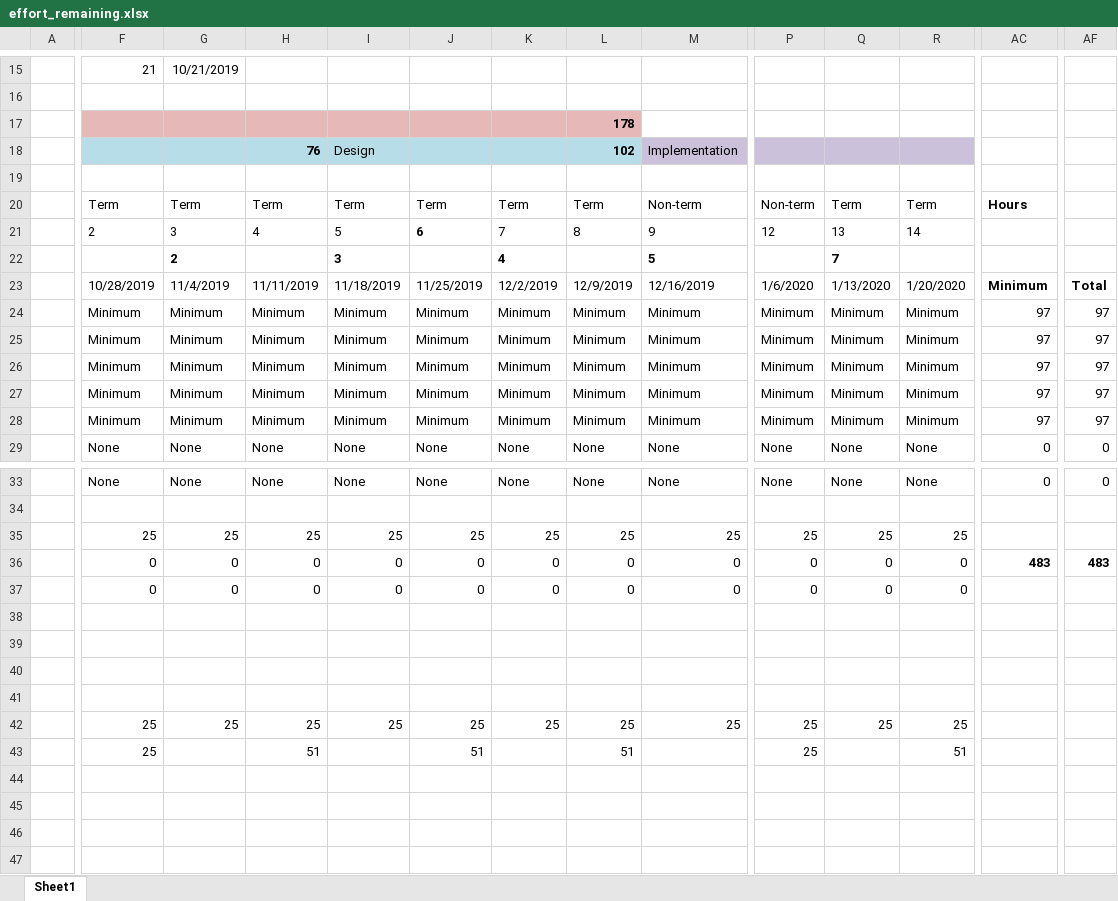
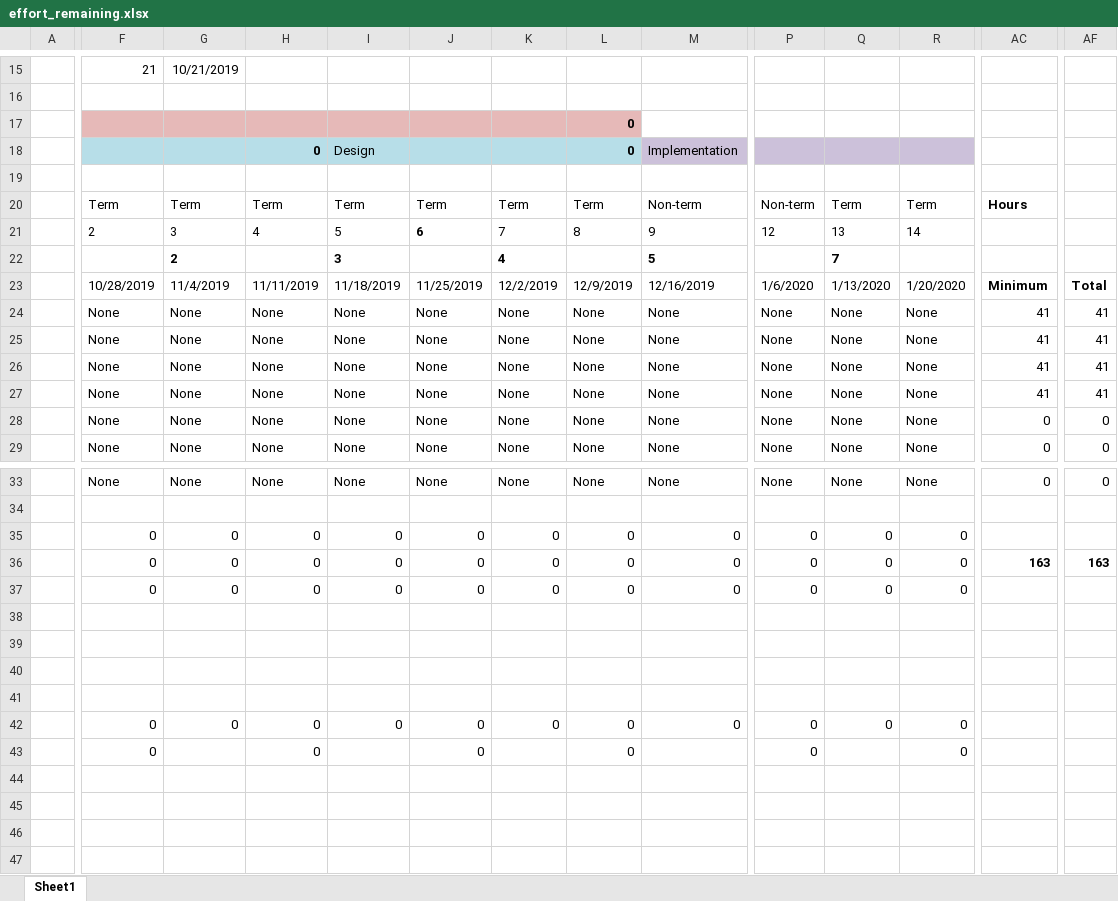
Before and after one commit to liveprojects-julien/LiveProjectsTemplate, an Excel workbook: documentation/budget/effort_remaining.xlsx, sheet Sheet1, drawn as a sheet; only a part is shown, gaps mark what is left out; values as stored, in another font and other column widths than the file's, no borders; conditional formats not drawn; removed rows and columns are numbered as before the commit, all else as after; rows hold the shown columns only; the diff covers the shown part only; the diff names each change by its address in the sheet, - before the commit and + after, or states it on an @@ line.

```diff
--- a/documentation/budget/effort_remaining.xlsx (sheet Sheet1)
+++ b/documentation/budget/effort_remaining.xlsx (sheet Sheet1)
-L17: 178
+L17: 0
-H18: 76
+H18: 0
-L18: 102
+L18: 0
-F24:F27: Minimum
+F24:F27: None
-G24:G27: Minimum
+G24:G27: None
-H24:H27: Minimum
+H24:H27: None
-I24:I27: Minimum
+I24:I27: None
-J24:J27: Minimum
+J24:J27: None
-K24:K27: Minimum
+K24:K27: None
-L24:L27: Minimum
+L24:L27: None
-M24:M27: Minimum
+M24:M27: None
-P24:P27: Minimum
+P24:P27: None
-Q24:Q27: Minimum
+Q24:Q27: None
-R24:R27: Minimum
+R24:R27: None
-AC24:AC27: 97
+AC24:AC27: 41
-AF24:AF27: 97
+AF24:AF27: 41
-row 28:  | Minimum | Minimum | Minimum | Minimum | Minimum | Minimum | Minimum | Minimum | Minimum | Minimum | Minimum | 97 | 97
+row 28:  | None | None | None | None | None | None | None | None | None | None | None | 0 | 0
-row 35:  | 25 | 25 | 25 | 25 | 25 | 25 | 25 | 25 | 25 | 25 | 25
+row 35:  | 0 | 0 | 0 | 0 | 0 | 0 | 0 | 0 | 0 | 0 | 0
-AC36: 483
+AC36: 163
-AF36: 483
+AF36: 163
-row 42:  | 25 | 25 | 25 | 25 | 25 | 25 | 25 | 25 | 25 | 25 | 25
-row 43:  | 25 |  | 51 |  | 51 |  | 51 |  | 25 |  | 51
+row 42:  | 0 | 0 | 0 | 0 | 0 | 0 | 0 | 0 | 0 | 0 | 0
+row 43:  | 0 |  | 0 |  | 0 |  | 0 |  | 0 |  | 0
```
Also changed, not shown: 3 edited cells elsewhere in this sheet, documentation/budget/effort_commitment.xlsx.
